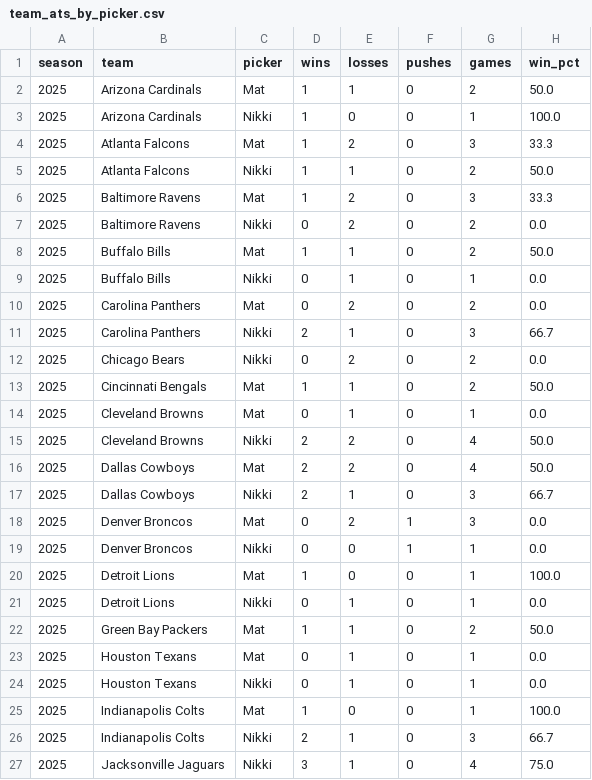
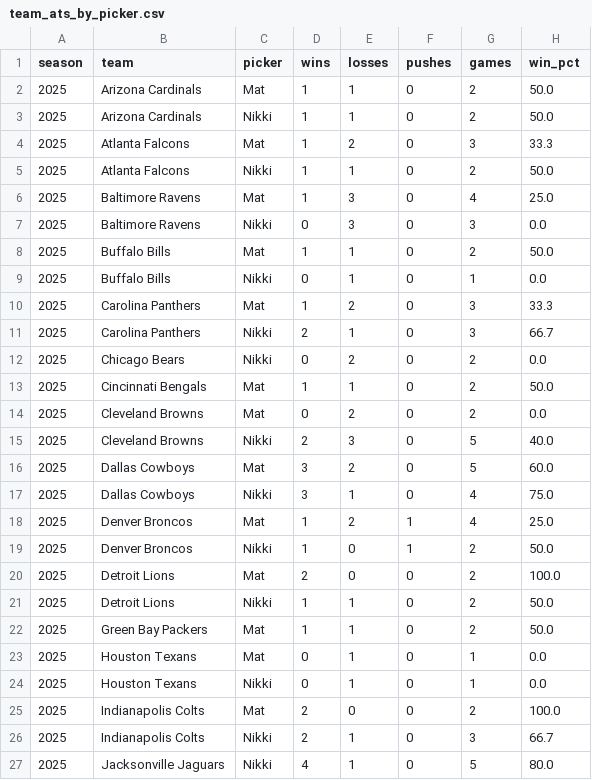
Before and after one commit to Clownworldenjoyer76/nikki_and_mat_bets, a CSV file: docs/data/metrics/team_ats_by_picker.csv, drawn as a sheet; only a part is shown; the diff covers the shown part only.

```diff
--- a/docs/data/metrics/team_ats_by_picker.csv
+++ b/docs/data/metrics/team_ats_by_picker.csv
@@ -2,10 +2,10 @@ season,team,picker,wins,losses,pushes,games,win_pct
 2025,Arizona Cardinals,Mat,1,1,0,2,50.0
-2025,Arizona Cardinals,Nikki,1,0,0,1,100.0
+2025,Arizona Cardinals,Nikki,1,1,0,2,50.0
 2025,Atlanta Falcons,Mat,1,2,0,3,33.3
 2025,Atlanta Falcons,Nikki,1,1,0,2,50.0
-2025,Baltimore Ravens,Mat,1,2,0,3,33.3
-2025,Baltimore Ravens,Nikki,0,2,0,2,0.0
+2025,Baltimore Ravens,Mat,1,3,0,4,25.0
+2025,Baltimore Ravens,Nikki,0,3,0,3,0.0
 2025,Buffalo Bills,Mat,1,1,0,2,50.0
 2025,Buffalo Bills,Nikki,0,1,0,1,0.0
-2025,Carolina Panthers,Mat,0,2,0,2,0.0
+2025,Carolina Panthers,Mat,1,2,0,3,33.3
 2025,Carolina Panthers,Nikki,2,1,0,3,66.7
@@ -13,10 +13,10 @@ season,team,picker,wins,losses,pushes,games,win_pct
 2025,Cincinnati Bengals,Mat,1,1,0,2,50.0
-2025,Cleveland Browns,Mat,0,1,0,1,0.0
-2025,Cleveland Browns,Nikki,2,2,0,4,50.0
-2025,Dallas Cowboys,Mat,2,2,0,4,50.0
-2025,Dallas Cowboys,Nikki,2,1,0,3,66.7
-2025,Denver Broncos,Mat,0,2,1,3,0.0
-2025,Denver Broncos,Nikki,0,0,1,1,0.0
-2025,Detroit Lions,Mat,1,0,0,1,100.0
-2025,Detroit Lions,Nikki,0,1,0,1,0.0
+2025,Cleveland Browns,Mat,0,2,0,2,0.0
+2025,Cleveland Browns,Nikki,2,3,0,5,40.0
+2025,Dallas Cowboys,Mat,3,2,0,5,60.0
+2025,Dallas Cowboys,Nikki,3,1,0,4,75.0
+2025,Denver Broncos,Mat,1,2,1,4,25.0
+2025,Denver Broncos,Nikki,1,0,1,2,50.0
+2025,Detroit Lions,Mat,2,0,0,2,100.0
+2025,Detroit Lions,Nikki,1,1,0,2,50.0
 2025,Green Bay Packers,Mat,1,1,0,2,50.0
@@ -24,4 +24,4 @@ season,team,picker,wins,losses,pushes,games,win_pct
 2025,Houston Texans,Nikki,0,1,0,1,0.0
-2025,Indianapolis Colts,Mat,1,0,0,1,100.0
+2025,Indianapolis Colts,Mat,2,0,0,2,100.0
 2025,Indianapolis Colts,Nikki,2,1,0,3,66.7
-2025,Jacksonville Jaguars,Nikki,3,1,0,4,75.0
+2025,Jacksonville Jaguars,Nikki,4,1,0,5,80.0
```
Also changed, not shown: 2 added rows and 33 edited cells elsewhere in this file, docs/data/metrics/2025_metrics.csv, docs/data/metrics/team_fade_ats_by_picker.csv, 3 other files.
